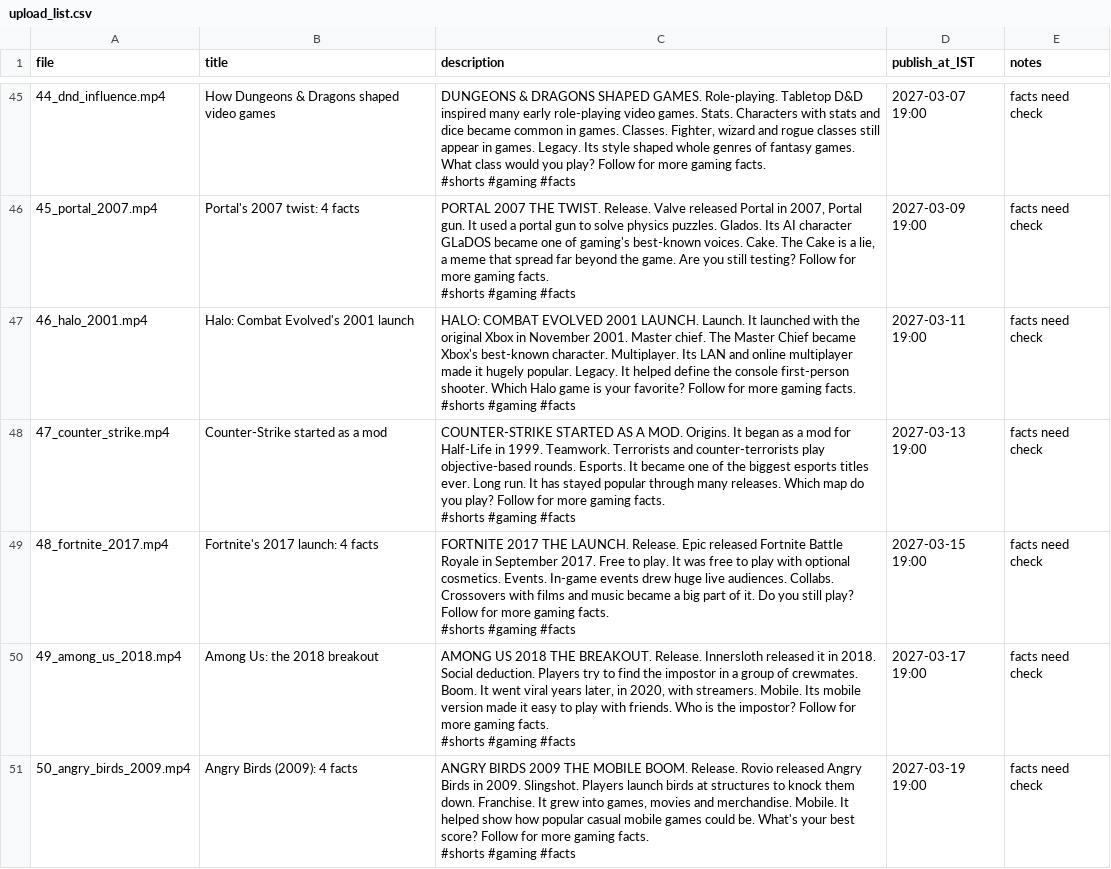
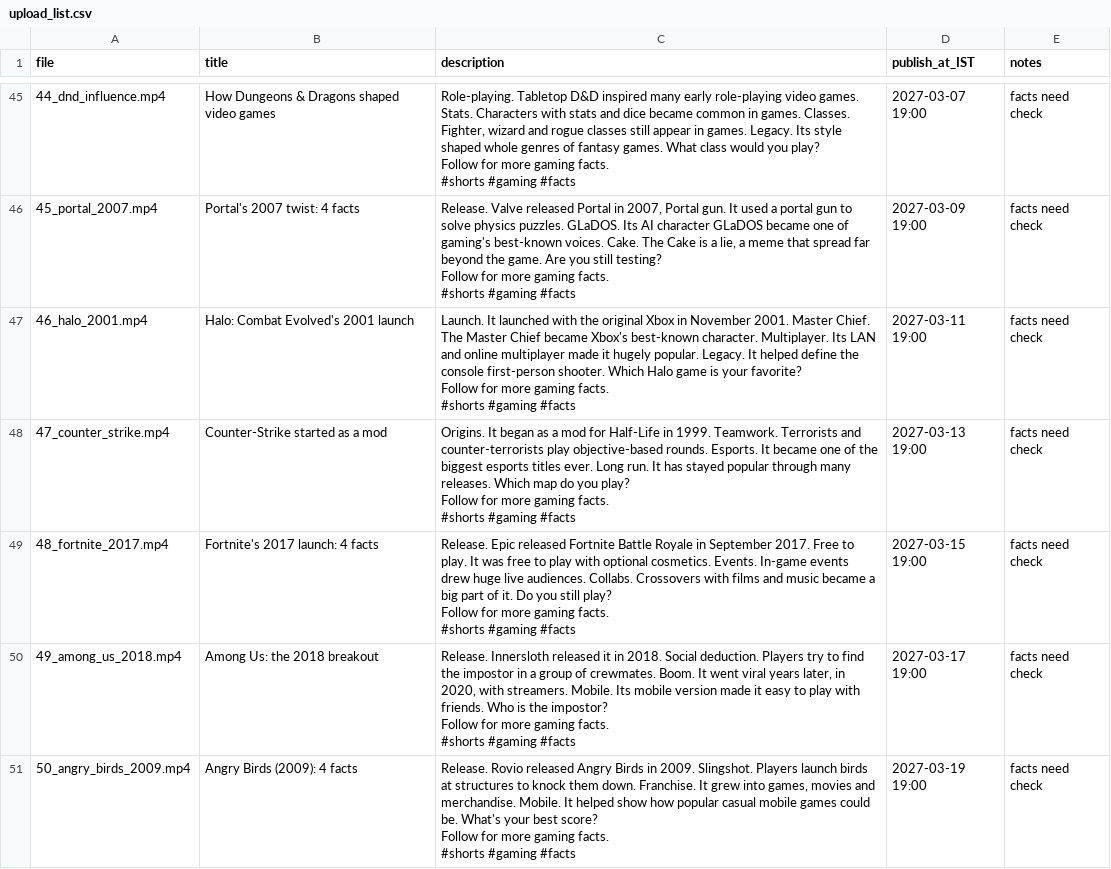
Before and after one commit to Akshram/akshram-gamer-shorts-videos, a CSV file: upload_list.csv, drawn as a sheet; only a part is shown, gaps mark what is left out; the diff covers the shown part only; the diff names each change by its address in the sheet, - before the commit and + after, or states it on an @@ line.

```diff
--- a/upload_list.csv
+++ b/upload_list.csv
-C45 (description): DUNGEONS & DRAGONS SHAPED GAMES. Role-playing. Tabletop…
+C45 (description): Role-playing. Tabletop…
-C46 (description): PORTAL 2007 THE TWIST. Release. Valve released Portal in 2007, Portal gun. It used a portal gun to solve physics puzzles. Glados. Its AI…
+C46 (description): Release. Valve released Portal in 2007, Portal gun. It used a portal gun to solve physics puzzles. GLaDOS. Its AI…
-C47 (description): HALO: COMBAT EVOLVED 2001 LAUNCH. Launch. It launched with the original Xbox in November 2001. Master chief. The Master…
+C47 (description): Launch. It launched with the original Xbox in November 2001. Master Chief. The Master…
-C48 (description): COUNTER-STRIKE STARTED AS A MOD. Origins. It…
+C48 (description): Origins. It…
-C49 (description): FORTNITE 2017 THE LAUNCH. Release. Epic…
+C49 (description): Release. Epic…
-C50 (description): AMONG US 2018 THE BREAKOUT. Release. Innersloth…
+C50 (description): Release. Innersloth…
-C51 (description): ANGRY BIRDS 2009 THE MOBILE BOOM. Release. Rovio…
+C51 (description): Release. Rovio…
```
Also changed, not shown: 80 edited cells elsewhere in this file.
